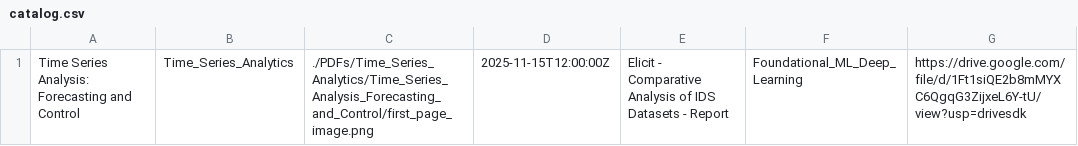
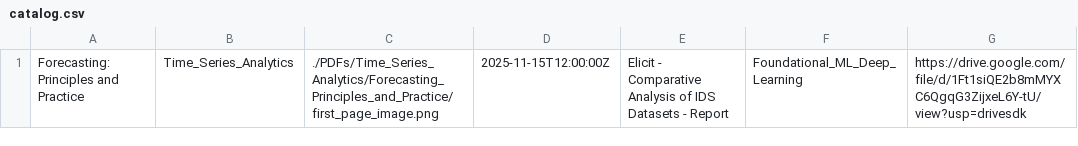
Before and after one commit to MohammedNasserAhmed/Trending-AI-PDFs, a CSV file: docs/catalog.csv, drawn as a sheet; only a part is shown; the diff names each change by its address in the sheet, - before the commit and + after, or states it on an @@ line.

Commit message:
Add row to catalog.csv

```diff
--- a/docs/catalog.csv
+++ b/docs/catalog.csv
-A1: Time Series Analysis: Forecasting and Control
+A1: Forecasting: Principles and Practice
-C1: ./PDFs/Time_Series_Analytics/Time_Series_Analysis_Forecasting_and_Control/first_page_image.png
+C1: ./PDFs/Time_Series_Analytics/Forecasting_Principles_and_Practice/first_page_image.png
```
